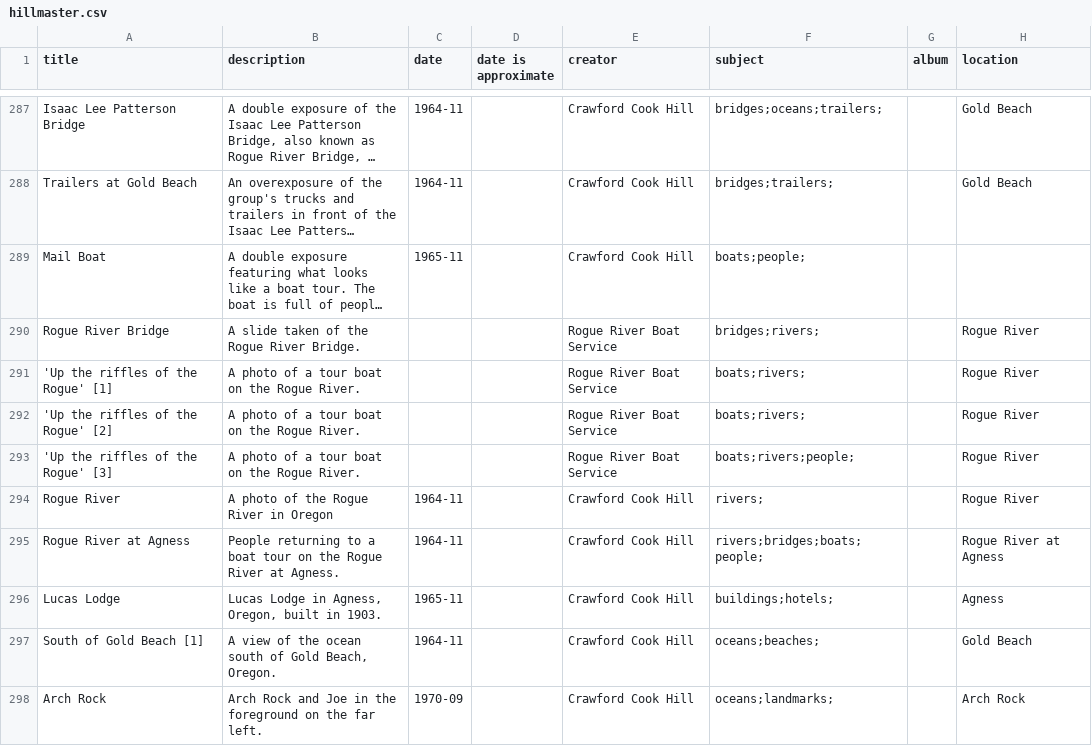
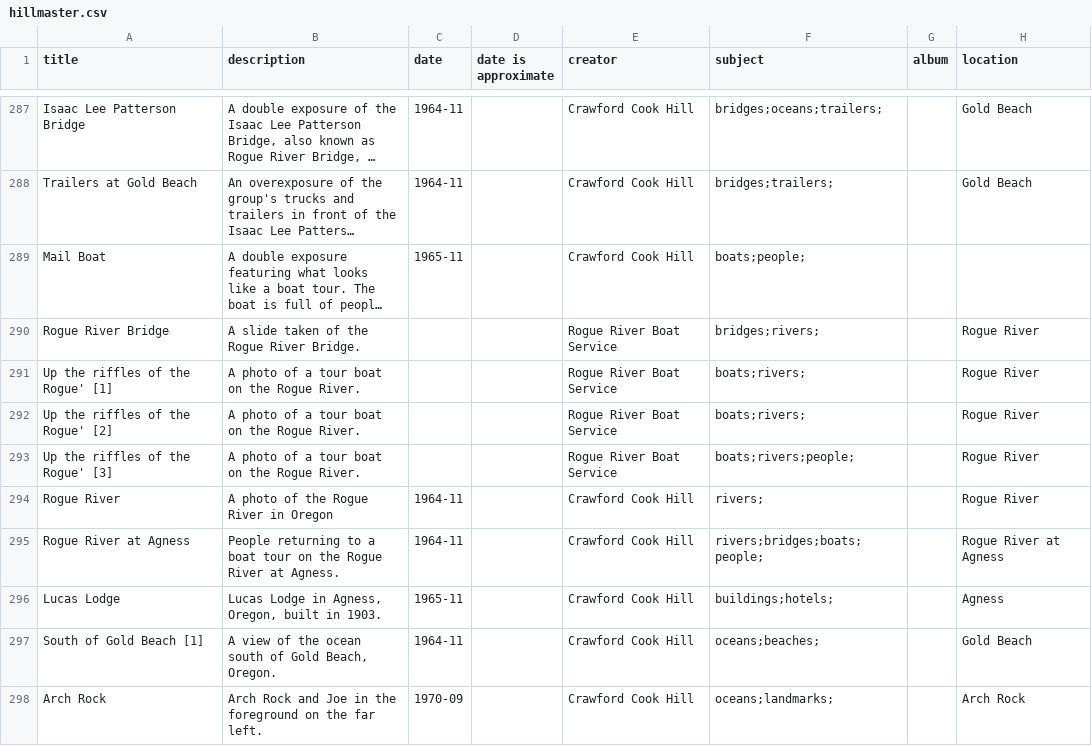
Before and after one commit to kitstokes/hillfam, a CSV file: _data/hillmaster.csv, drawn as a sheet; only a part is shown, gaps mark what is left out; long unchanged cells end in …; the diff covers the shown part only; the diff names each change by its address in the sheet, - before the commit and + after, or states it on an @@ line.

Commit message:
Update hillmaster.csv

```diff
--- a/_data/hillmaster.csv
+++ b/_data/hillmaster.csv
-A291 (title): 'Up the riffles of the Rogue' [1]
+A291 (title): Up the riffles of the Rogue' [1]
-A292 (title): 'Up the riffles of the Rogue' [2]
+A292 (title): Up the riffles of the Rogue' [2]
-A293 (title): 'Up the riffles of the Rogue' [3]
+A293 (title): Up the riffles of the Rogue' [3]
```
Also changed, not shown: 1 removed row and 161 edited cells elsewhere in this file.
